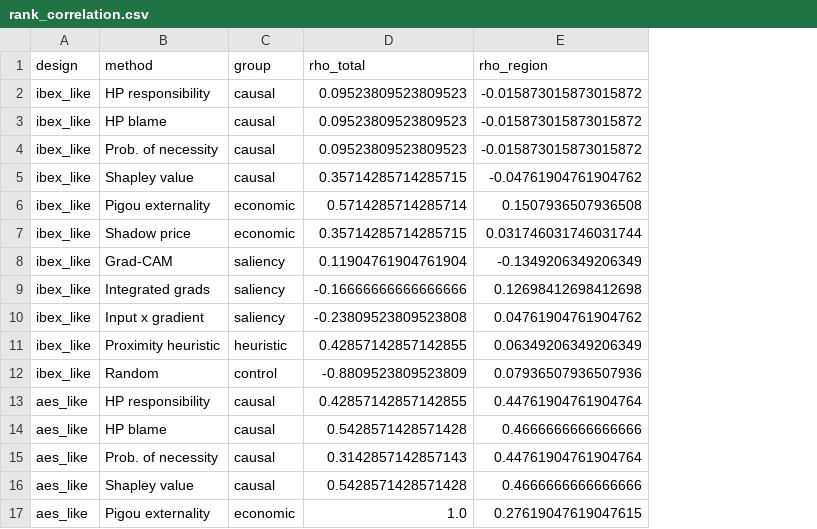
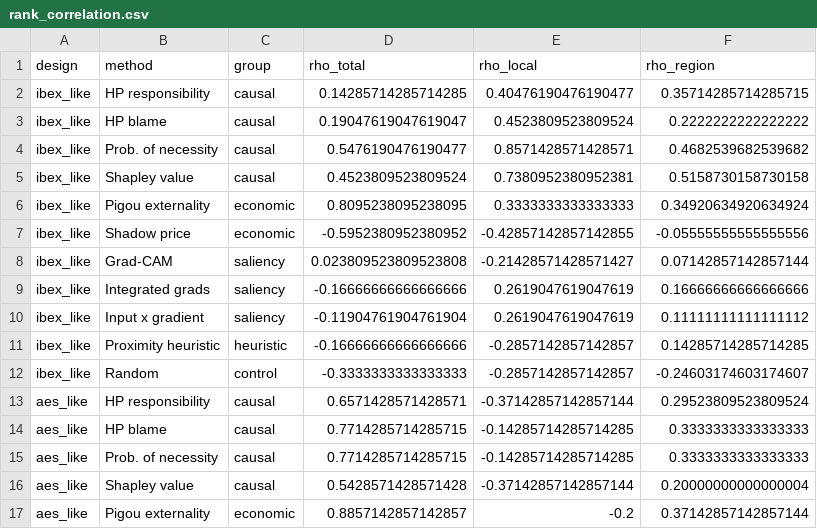
Before and after one commit to AIscend-Research/macrobalme, a CSV file: outputs/tables/rank_correlation.csv, drawn as a sheet; only a part is shown; addresses are those after the commit; the diff covers the shown part only; the diff names each change by its address in the sheet, - before the commit and + after, or states it on an @@ line.

```diff
--- a/outputs/tables/rank_correlation.csv
+++ b/outputs/tables/rank_correlation.csv
+column E (rho_local), rows 2-17: 0.40476190476190477 | 0.4523809523809524 | 0.8571428571428571 | 0.7380952380952381 | 0.3333333333333333 | -0.42857142857142855 | -0.21428571428571427 | 0.2619047619047619 | 0.2619047619047619 | -0.2857142857142857 | -0.2857142857142857 | -0.37142857142857144 | -0.14285714285714285 | -0.14285714285714285 | -0.37142857142857144 | -0.2
-D2 (rho_total): 0.09523809523809523
+D2 (rho_total): 0.14285714285714285
-F2 (rho_region): -0.015873015873015872
+F2 (rho_region): 0.35714285714285715
-D3 (rho_total): 0.09523809523809523
+D3 (rho_total): 0.19047619047619047
-F3 (rho_region): -0.015873015873015872
+F3 (rho_region): 0.2222222222222222
-D4 (rho_total): 0.09523809523809523
+D4 (rho_total): 0.5476190476190477
-F4 (rho_region): -0.015873015873015872
+F4 (rho_region): 0.4682539682539682
-D5 (rho_total): 0.35714285714285715
+D5 (rho_total): 0.4523809523809524
-F5 (rho_region): -0.04761904761904762
+F5 (rho_region): 0.5158730158730158
-D6 (rho_total): 0.5714285714285714
+D6 (rho_total): 0.8095238095238095
-F6 (rho_region): 0.1507936507936508
+F6 (rho_region): 0.34920634920634924
-D7 (rho_total): 0.35714285714285715
+D7 (rho_total): -0.5952380952380952
-F7 (rho_region): 0.031746031746031744
+F7 (rho_region): -0.05555555555555556
-D8 (rho_total): 0.11904761904761904
+D8 (rho_total): 0.023809523809523808
-F8 (rho_region): -0.1349206349206349
+F8 (rho_region): 0.07142857142857144
-F9 (rho_region): 0.12698412698412698
+F9 (rho_region): 0.16666666666666666
-D10 (rho_total): -0.23809523809523808
+D10 (rho_total): -0.11904761904761904
-F10 (rho_region): 0.04761904761904762
+F10 (rho_region): 0.11111111111111112
-D11 (rho_total): 0.42857142857142855
+D11 (rho_total): -0.16666666666666666
-F11 (rho_region): 0.06349206349206349
+F11 (rho_region): 0.14285714285714285
-D12 (rho_total): -0.8809523809523809
+D12 (rho_total): -0.3333333333333333
-F12 (rho_region): 0.07936507936507936
+F12 (rho_region): -0.24603174603174607
-D13 (rho_total): 0.42857142857142855
+D13 (rho_total): 0.6571428571428571
-F13 (rho_region): 0.44761904761904764
+F13 (rho_region): 0.29523809523809524
-D14 (rho_total): 0.5428571428571428
+D14 (rho_total): 0.7714285714285715
-F14 (rho_region): 0.4666666666666666
+F14 (rho_region): 0.3333333333333333
-D15 (rho_total): 0.3142857142857143
+D15 (rho_total): 0.7714285714285715
-F15 (rho_region): 0.44761904761904764
+F15 (rho_region): 0.3333333333333333
-F16 (rho_region): 0.4666666666666666
+F16 (rho_region): 0.20000000000000004
-D17 (rho_total): 1.0
+D17 (rho_total): 0.8857142857142857
-F17 (rho_region): 0.27619047619047615
+F17 (rho_region): 0.37142857142857144
```
Also changed, not shown: 34 edited cells elsewhere in this file, outputs/data/interventions.csv, outputs/tables/faithfulness.csv, 12 other files.
